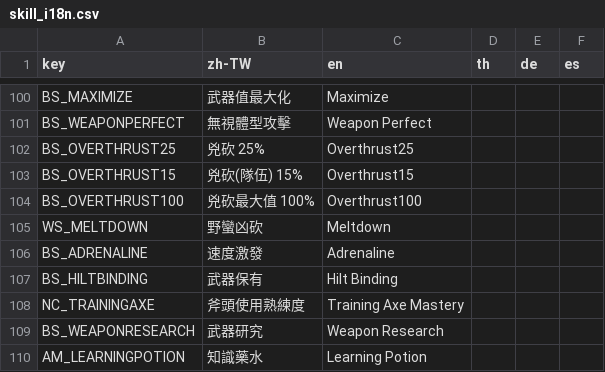
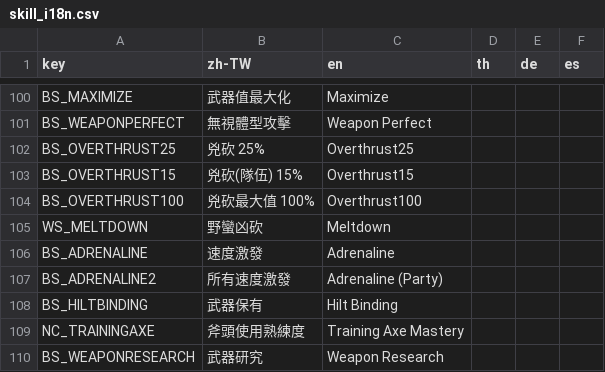
Before and after one commit to Landgris/ROCalculator, a CSV file: data/skill_i18n.csv, drawn as a sheet; only a part is shown, gaps mark what is left out; the shorter side is filled out with more unchanged rows; the diff names each change by its address in the sheet, - before the commit and + after, or states it on an @@ line.

```diff
--- a/data/skill_i18n.csv
+++ b/data/skill_i18n.csv
+row 107: BS_ADRENALINE2 | 所有速度激發 | Adrenaline (Party)
```
Also changed, not shown: 2 other files.
